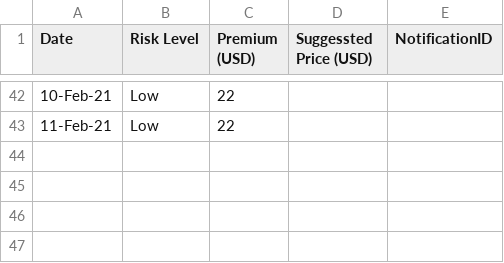
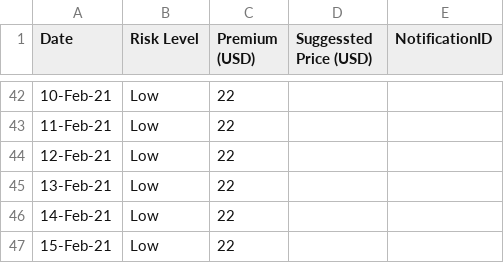
Before and after one commit to earling/us-west, a CSV file: us-west-2021-pricing.csv, drawn as a sheet; only a part is shown, gaps mark what is left out.

Commit message:
Update us-west-2021-pricing.csv

```diff
--- a/us-west-2021-pricing.csv
+++ b/us-west-2021-pricing.csv
@@ -43 +43,5 @@ Date,Risk Level,Premium (USD),Suggessted Price (USD),NotificationID
 11-Feb-21,Low,22,,
+12-Feb-21,Low,22,,
+13-Feb-21,Low,22,,
+14-Feb-21,Low,22,,
+15-Feb-21,Low,22,,
```
